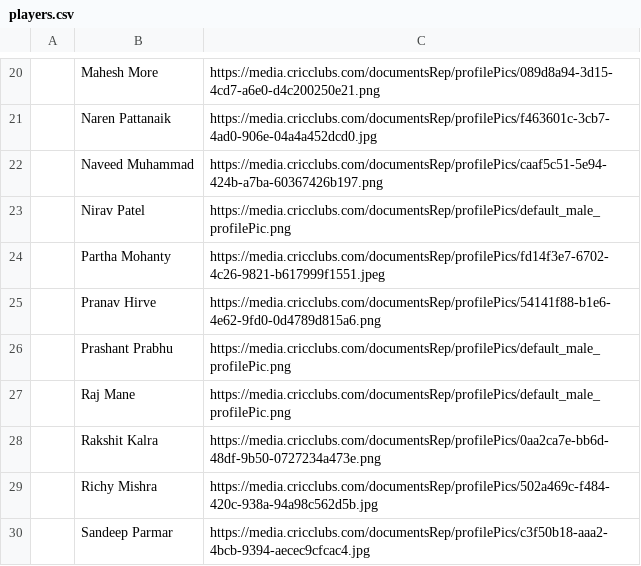
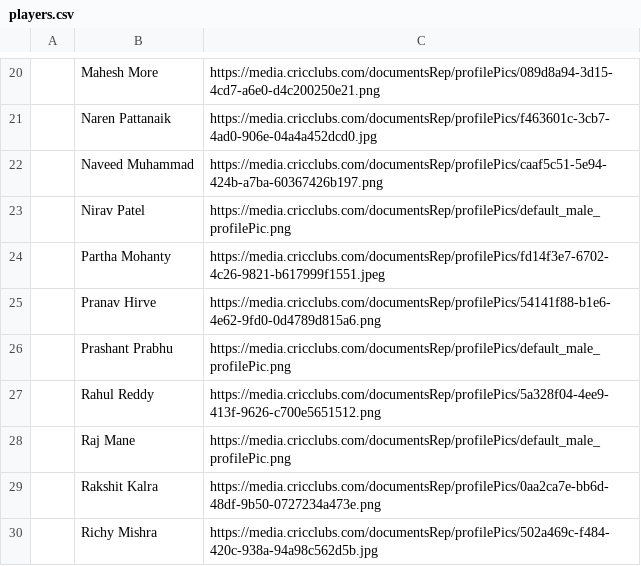
Before and after one commit to Sandeep10parmar/StatCastle, a CSV file: players.csv, drawn as a sheet; only a part is shown, gaps mark what is left out; the shorter side is filled out with more unchanged rows.

```diff
--- a/players.csv
+++ b/players.csv
@@ -26,2 +26,3 @@
 ,Prashant Prabhu,https://media.cricclubs.com/documentsRep/profilePics/default_male_profilePic.png
+,Rahul Reddy,https://media.cricclubs.com/documentsRep/profilePics/5a328f04-4ee9-413f-9626-c700e5651512.png
 ,Raj Mane,https://media.cricclubs.com/documentsRep/profilePics/default_male_profilePic.png
```
